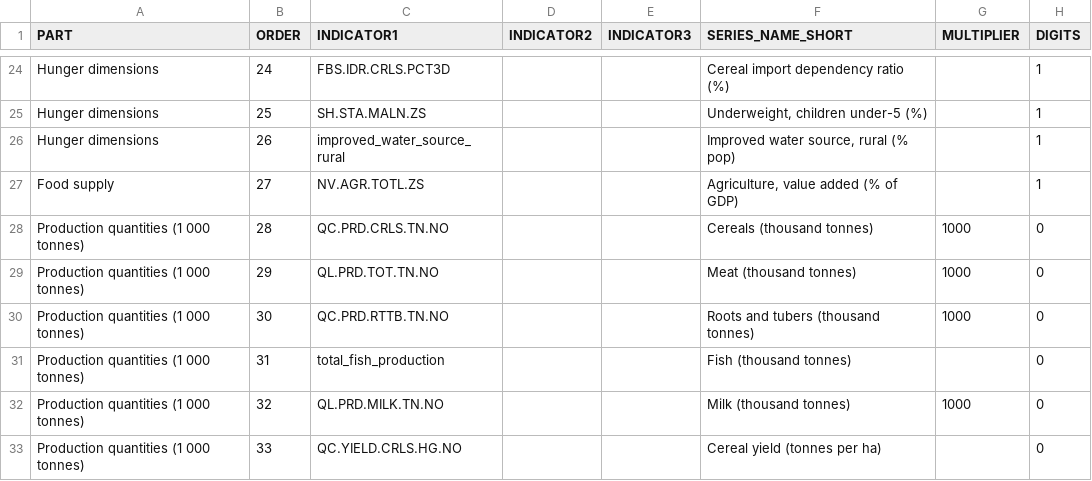
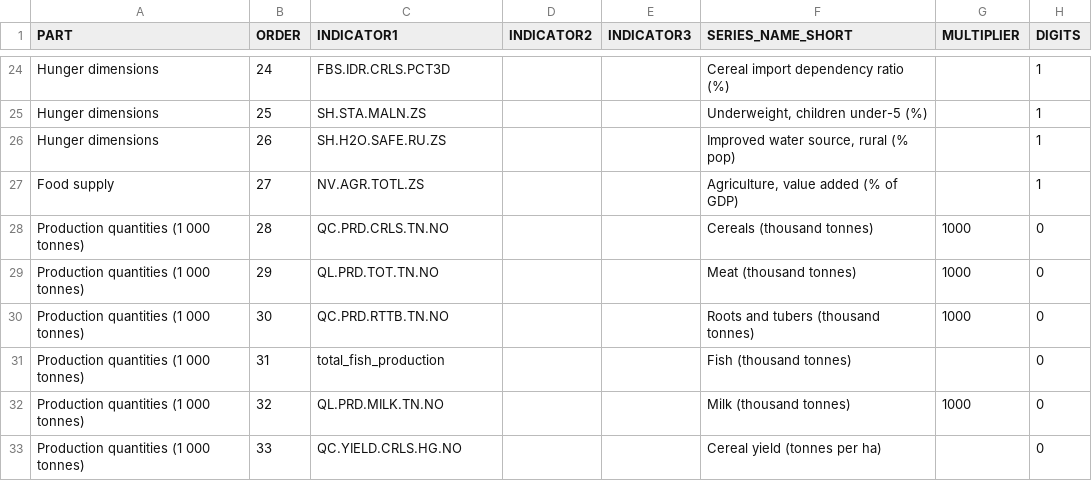
Before and after one commit to UNFAOstatistics/pocketbook, a CSV file: input/data/RAF/country_profile_indicators.csv, drawn as a sheet; only a part is shown, gaps mark what is left out.

```diff
--- a/input/data/RAF/country_profile_indicators.csv
+++ b/input/data/RAF/country_profile_indicators.csv
@@ -25,3 +25,3 @@ Hunger dimensions,24,FBS.IDR.CRLS.PCT3D,,,Cereal import dependency ratio (%),,1
 Hunger dimensions,25,SH.STA.MALN.ZS,,,"Underweight, children under-5 (%)",,1
-Hunger dimensions,26,improved_water_source_rural,,,"Improved water source, rural (% pop)",,1
+Hunger dimensions,26,SH.H2O.SAFE.RU.ZS,,,"Improved water source, rural (% pop)",,1
 Food supply,27,NV.AGR.TOTL.ZS,,,"Agriculture, value added (% of GDP)",,1
```
Also changed, not shown: input/data/RAP/country_profile_indicators.csv, input/data/REU/country_profile_indicators.csv, 1 other file.
